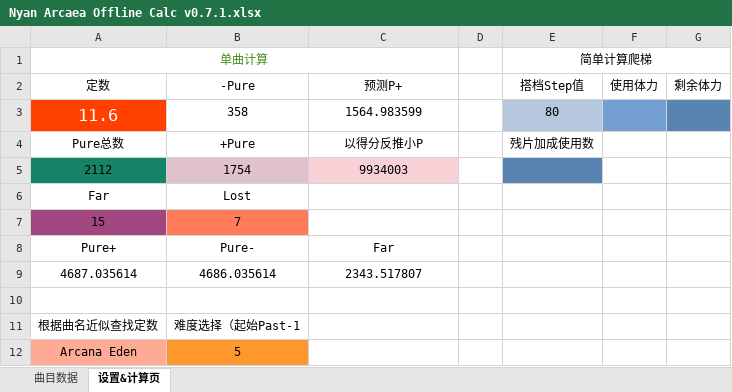
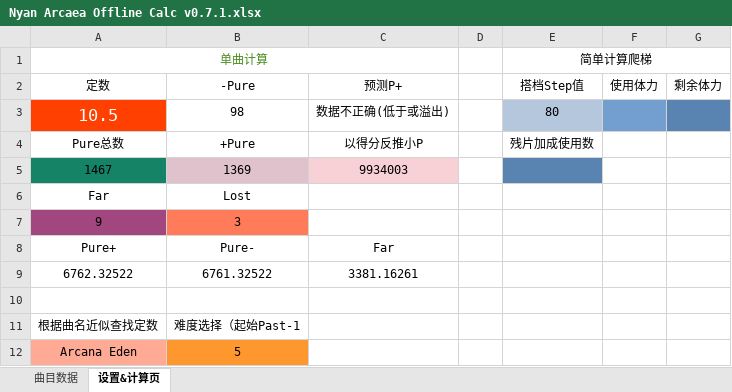
Before and after one commit to NyanWhite/ArcaeaExcelCalculator, an Excel workbook: Nyan Arcaea Offline Calc v0.7.1.xlsx, sheet 设置&计算页, drawn as a sheet; only a part is shown; values as stored, in another font and other column widths than the file's, no borders; removed rows and columns are numbered as before the commit, all else as after; the diff covers the shown part only; the diff names each change by its address in the sheet, - before the commit and + after, or states it on an @@ line.

```diff
--- a/Nyan Arcaea Offline Calc v0.7.1.xlsx (sheet 设置&计算页)
+++ b/Nyan Arcaea Offline Calc v0.7.1.xlsx (sheet 设置&计算页)
-row 3: 11.6 | 358 | 1564.983599 |  | 80
+row 3: 10.5 | 98 | 数据不正确(低于或溢出) |  | 80
-row 5: 2112 | 1754 | 9934003
+row 5: 1467 | 1369 | 9934003
-row 7: 15 | 7
+row 7: 9 | 3
-row 9: 4687.035614 | 4686.035614 | 2343.517807
+row 9: 6762.32522 | 6761.32522 | 3381.16261
```
Also changed, not shown: 2 added rows, 2 removed rows, 13 edited cells and cell formats elsewhere in this sheet, sheet 曲目数据, charts or pictures, ArcaeaWorldCalc_0.1.xlsx.
